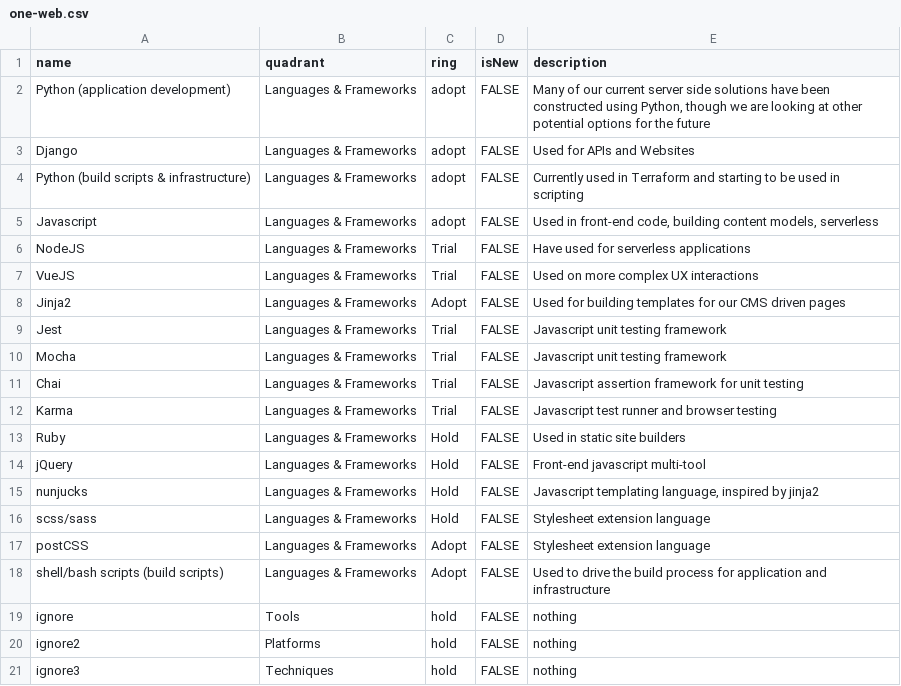
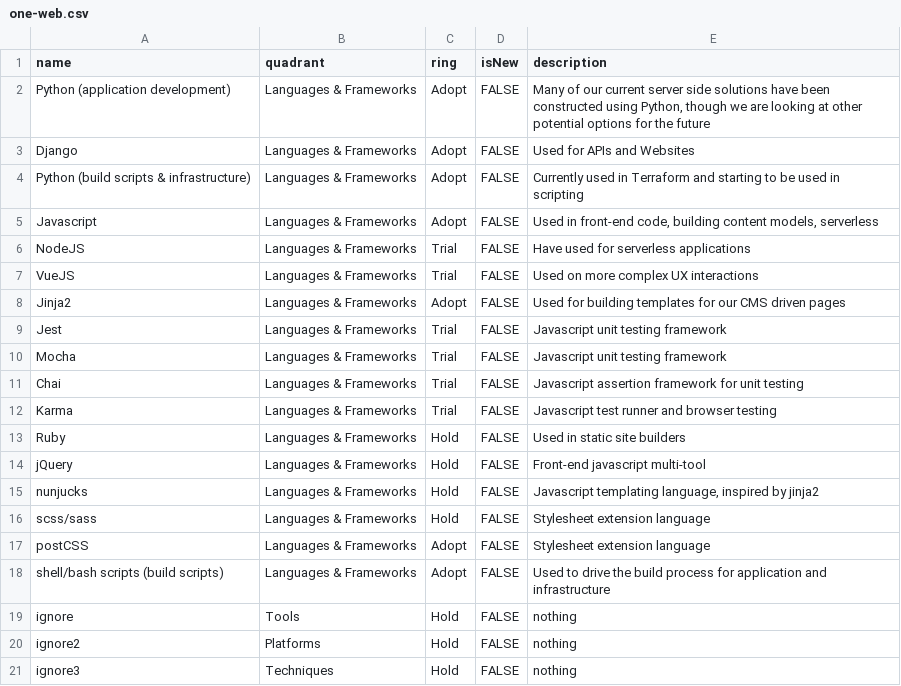
Before and after one commit to coopdigital/tech-radar, a CSV file: one-web.csv, drawn as a sheet.

Commit message:
all languages and frameworks for One Web

```diff
--- a/one-web.csv
+++ b/one-web.csv
@@ -1,6 +1,6 @@
 name,quadrant,ring,isNew,description
-Python (application development),Languages & Frameworks,adopt,FALSE,"Many of our current server side solutions have been constructed using Python, though we are looking at other potential options for the future"
-Django,Languages & Frameworks,adopt,FALSE,"Used for APIs and Websites"
-Python (build scripts & infrastructure),Languages & Frameworks,adopt,FALSE,"Currently used in Terraform and starting to be used in scripting"
-Javascript,Languages & Frameworks,adopt,FALSE,"Used in front-end code, building content models, serverless"
+Python (application development),Languages & Frameworks,Adopt,FALSE,"Many of our current server side solutions have been constructed using Python, though we are looking at other potential options for the future"
+Django,Languages & Frameworks,Adopt,FALSE,"Used for APIs and Websites"
+Python (build scripts & infrastructure),Languages & Frameworks,Adopt,FALSE,"Currently used in Terraform and starting to be used in scripting"
+Javascript,Languages & Frameworks,Adopt,FALSE,"Used in front-end code, building content models, serverless"
 NodeJS,Languages & Frameworks,Trial,FALSE,"Have used for serverless applications"
@@ -18,4 +18,4 @@ postCSS,Languages & Frameworks,Adopt,FALSE,"Stylesheet extension language"
 shell/bash scripts (build scripts),Languages & Frameworks,Adopt,FALSE,"Used to drive the build process for application and infrastructure"
-ignore,Tools,hold,FALSE,"nothing"
-ignore2,Platforms,hold,FALSE,"nothing"
-ignore3,Techniques,hold,FALSE,"nothing"
+ignore,Tools,Hold,FALSE,"nothing"
+ignore2,Platforms,Hold,FALSE,"nothing"
+ignore3,Techniques,Hold,FALSE,"nothing"
```
